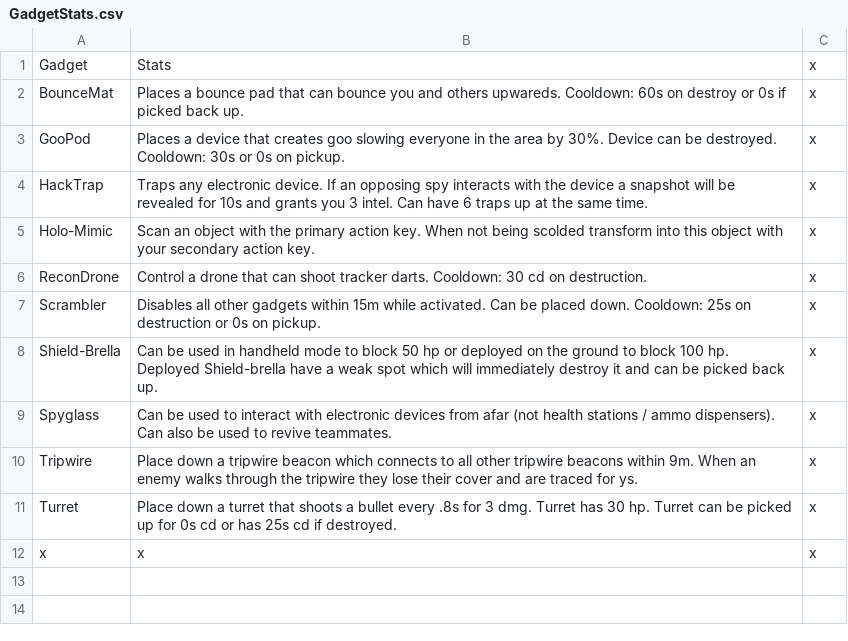
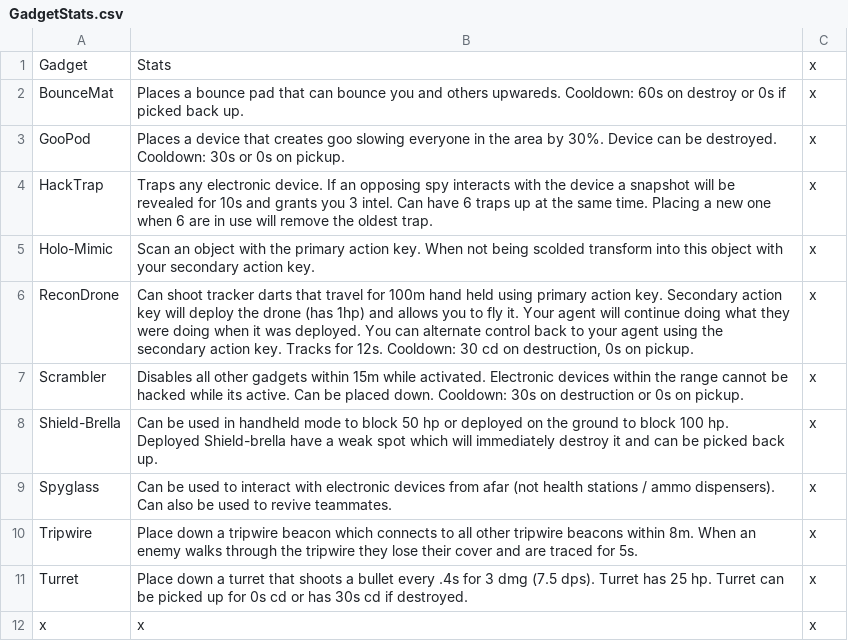
Before and after one commit to Riclamin/Deceive-inc-loadout-capture, a CSV file: Stats/GadgetStats.csv, drawn as a sheet.

```diff
--- a/Stats/GadgetStats.csv
+++ b/Stats/GadgetStats.csv
@@ -3,10 +3,10 @@ BounceMat;Places a bounce pad that can bounce you and others upwareds. Cooldown:
 GooPod;Places a device that creates goo slowing everyone in the area by 30%. Device can be destroyed. Cooldown: 30s or 0s on pickup.;x
-HackTrap;Traps any electronic device. If an opposing spy interacts with the device a snapshot will be revealed for 10s and grants you 3 intel. Can have 6 traps up at the same time.;x
+HackTrap;Traps any electronic device. If an opposing spy interacts with the device a snapshot will be revealed for 10s and grants you 3 intel. Can have 6 traps up at the same time. Placing a new one when 6 are in use will remove the oldest trap.;x
 Holo-Mimic;Scan an object with the primary action key. When not being scolded transform into this object with your secondary action key.;x
-ReconDrone;Control a drone that can shoot tracker darts. Cooldown: 30 cd on destruction.;x
-Scrambler;Disables all other gadgets within 15m while activated. Can be placed down. Cooldown: 25s on destruction or 0s on pickup.;x
+ReconDrone;Can shoot tracker darts that travel for 100m hand held using primary action key. Secondary action key will deploy the drone (has 1hp) and allows you to fly it. Your agent will continue doing what they were doing when it was deployed. You can alternate control back to your agent using the secondary action key. Tracks for 12s. Cooldown: 30 cd on destruction, 0s on pickup.;x
+Scrambler;Disables all other gadgets within 15m while activated. Electronic devices within the range cannot be hacked while its active. Can be placed down. Cooldown: 30s on destruction or 0s on pickup.;x
 Shield-Brella;Can be used in handheld mode to block 50 hp or deployed on the ground to block 100 hp. Deployed Shield-brella have a weak spot which will immediately destroy it and can be picked back up.;x
 Spyglass;Can be used to interact with electronic devices from afar (not health stations / ammo dispensers). Can also be used to revive teammates.;x
-Tripwire;Place down a tripwire beacon which connects to all other tripwire beacons within 9m. When an enemy walks through the tripwire they lose their cover and are traced for ys.;x
-Turret;Place down a turret that shoots a bullet every .8s for 3 dmg. Turret has 30 hp. Turret can be picked up for 0s cd or has 25s cd if destroyed.;x
+Tripwire;Place down a tripwire beacon which connects to all other tripwire beacons within 8m. When an enemy walks through the tripwire they lose their cover and are traced for 5s.;x
+Turret;Place down a turret that shoots a bullet every .4s for 3 dmg (7.5 dps). Turret has 25 hp. Turret can be picked up for 0s cd or has 30s cd if destroyed.;x
 x;x;x
```
Also changed, not shown: Stats/AgentLoadoutStats.csv, 13 other files.
